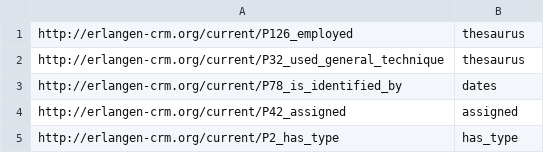
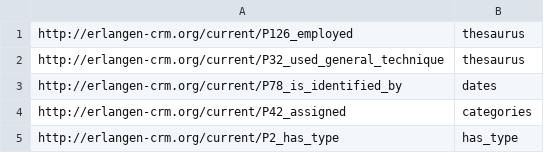
Before and after one commit to silknow/converter, a CSV file: src/main/resources/property2family.csv, drawn as a sheet.

Commit message:
Changed naming of assigned_P42 vocabulary to categories, update and reconversion

```diff
--- a/src/main/resources/property2family.csv
+++ b/src/main/resources/property2family.csv
@@ -3,3 +3,3 @@ http://erlangen-crm.org/current/P32_used_general_technique,thesaurus
 http://erlangen-crm.org/current/P78_is_identified_by,dates
-http://erlangen-crm.org/current/P42_assigned,assigned
+http://erlangen-crm.org/current/P42_assigned,categories
 http://erlangen-crm.org/current/P2_has_type,has_type
```
Also changed, not shown: 14 other files.
